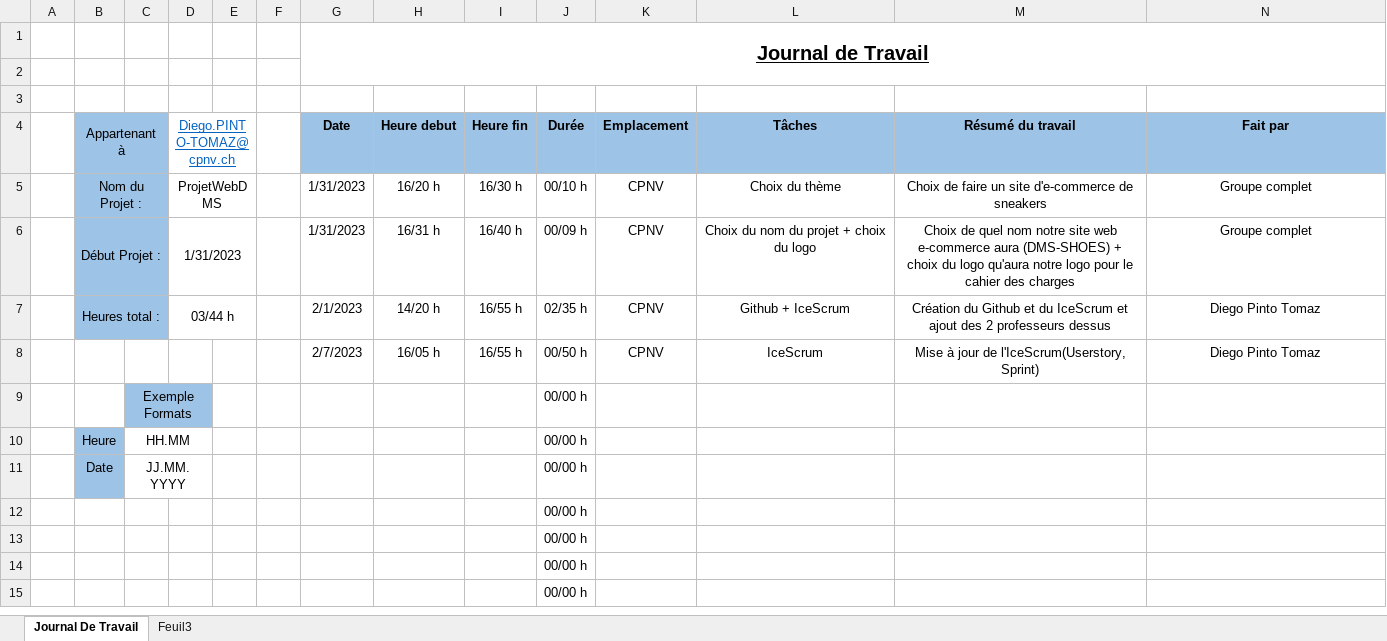
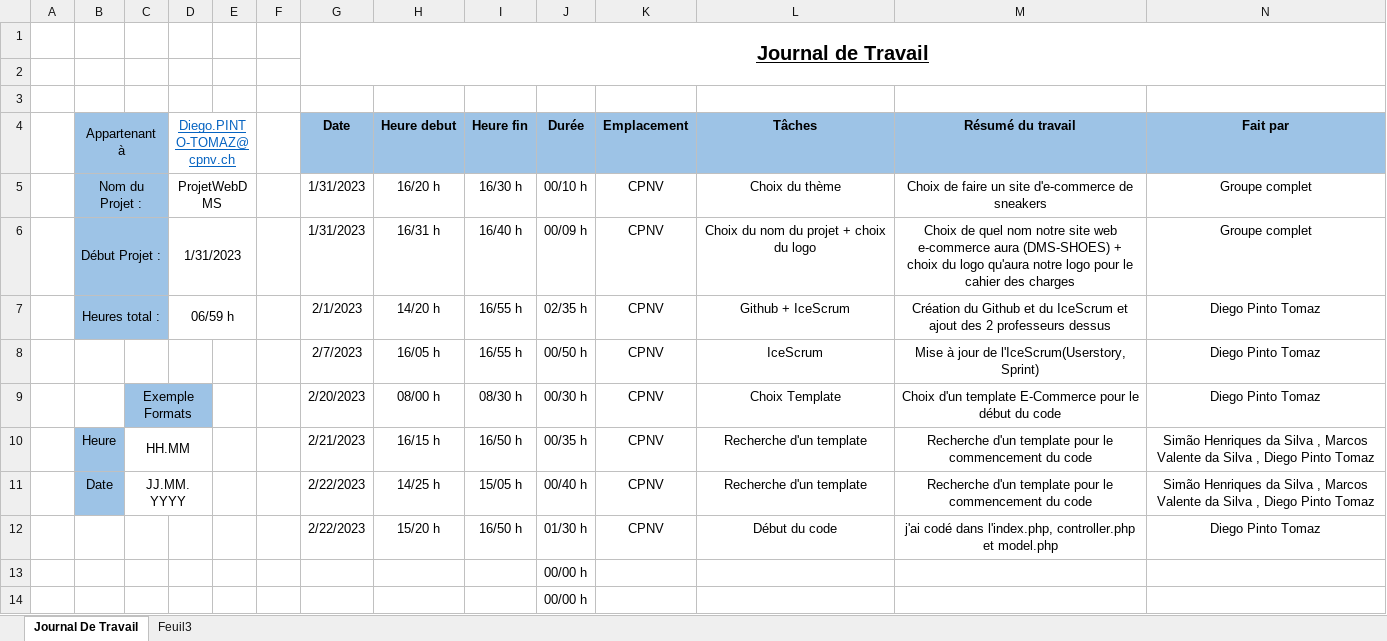
Before and after one commit to CPNV-Diego/ProjetWebDMS, an Excel workbook: Documentation/JournalDeTravail-DTZ_DMS.xlsx, sheet Journal De Travail, drawn as a sheet; only a part is shown; the shorter side is filled out with more unchanged rows; values as stored, in another font and other column widths than the file's, no borders; table styles not drawn; removed rows and columns are numbered as before the commit, all else as after; the diff names each change by its address in the sheet, - before the commit and + after, or states it on an @@ line.

Commit message:
Mise à jour Journal de travail

```diff
--- a/Documentation/JournalDeTravail-DTZ_DMS.xlsx (sheet Journal De Travail)
+++ b/Documentation/JournalDeTravail-DTZ_DMS.xlsx (sheet Journal De Travail)
-D7 (Diego.PINTO-TOMAZ@cpnv.ch): 03/44 h
+D7 (Diego.PINTO-TOMAZ@cpnv.ch): 06/59 h
-row 9:  |  | Exemple Formats |  |  |  |  |  |  | 00/00 h
-row 10:  | Heure | HH.MM |  |  |  |  |  |  | 00/00 h
-row 11:  | Date | JJ.MM.YYYY |  |  |  |  |  |  | 00/00 h
-row 12:  |  |  |  |  |  |  |  |  | 00/00 h
+row 9:  |  | Exemple Formats |  |  |  | 2/20/2023 | 08/00 h | 08/30 h | 00/30 h | CPNV | Choix Template | Choix d'un template E-Commerce pour le début du code | Diego Pinto Tomaz
+row 10:  | Heure | HH.MM |  |  |  | 2/21/2023 | 16/15 h | 16/50 h | 00/35 h | CPNV | Recherche d'un template | Recherche d'un template pour le commencement du code | Simão Henriques da Silva , Marcos Valente da Silva , Diego Pinto Tomaz
+row 11:  | Date | JJ.MM.YYYY |  |  |  | 2/22/2023 | 14/25 h | 15/05 h | 00/40 h | CPNV | Recherche d'un template | Recherche d'un template pour le commencement du code | Simão Henriques da Silva , Marcos Valente da Silva , Diego Pinto Tomaz
+row 12:  |  |  |  |  |  | 2/22/2023 | 15/20 h | 16/50 h | 01/30 h | CPNV | Début du code | j'ai codé dans l'index.php, controller.php et model.php | Diego Pinto Tomaz
```
